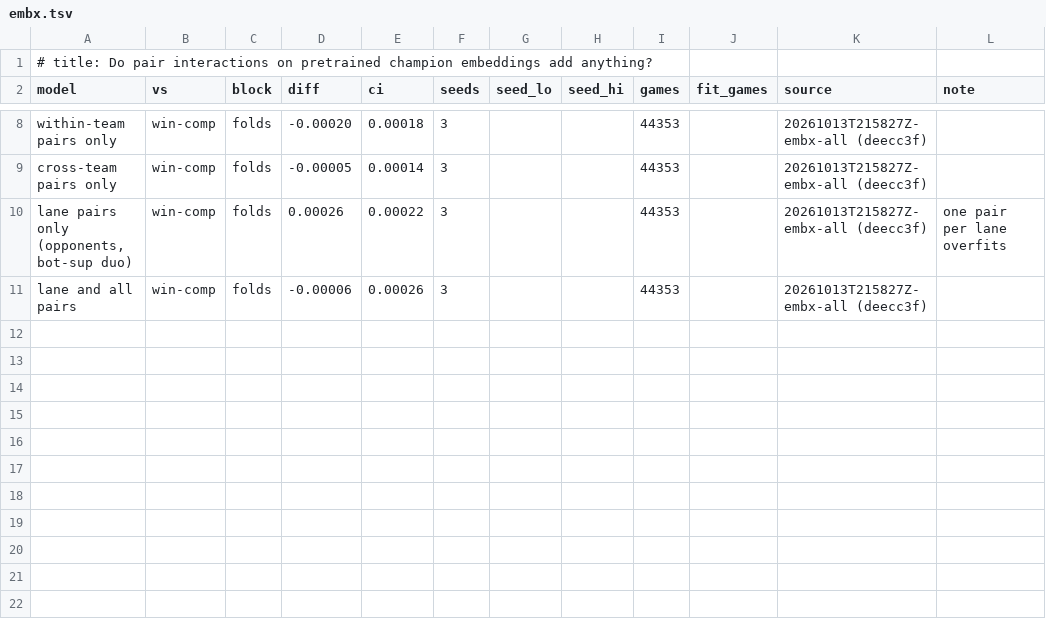
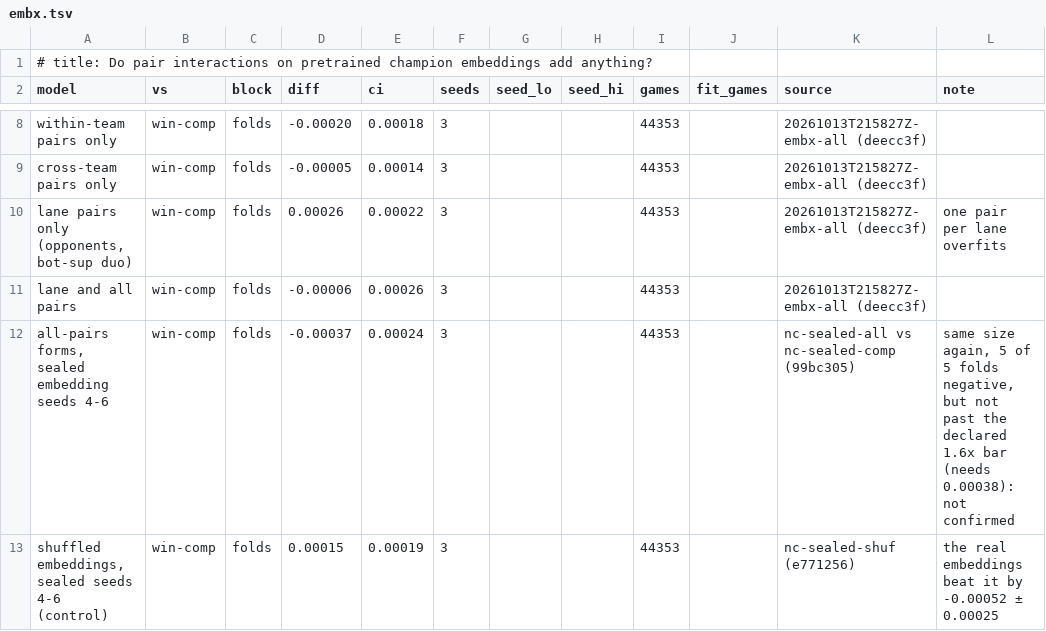
Before and after one commit to MeioNeiz/meiolol, a TSV file: docs/nn-results/embx.tsv, drawn as a sheet; only a part is shown, gaps mark what is left out.

Commit message:
model.md win-embx sealed E seeds 4-6: folds -0.00037 ± 0.00024 vs win-comp (5/5 folds negative), -0.00052 vs shuffled; declared 1.6x rule not passed (needs 0.00038): not confirmed; next on the new pin

```diff
--- a/docs/nn-results/embx.tsv
+++ b/docs/nn-results/embx.tsv
@@ -11 +11,3 @@ lane pairs only (opponents, bot-sup duo)	win-comp	folds	0.00026	0.00022	3			4435
 lane and all pairs	win-comp	folds	-0.00006	0.00026	3			44353		20261013T215827Z-embx-all (deecc3f)	
+all-pairs forms, sealed embedding seeds 4-6	win-comp	folds	-0.00037	0.00024	3			44353		nc-sealed-all vs nc-sealed-comp (99bc305)	same size again, 5 of 5 folds negative, but not past the declared 1.6x bar (needs 0.00038): not confirmed
+shuffled embeddings, sealed seeds 4-6 (control)	win-comp	folds	0.00015	0.00019	3			44353		nc-sealed-shuf (e771256)	the real embeddings beat it by -0.00052 ± 0.00025
```
Also changed, not shown: 1 other file.
